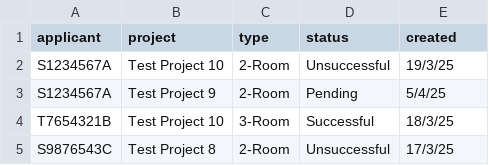
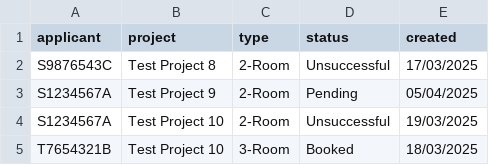
Before and after one commit to Elkan-Ong/SC2002Proj, a CSV file: BTO/src/Files/ApplicationList.csv, drawn as a sheet.

```diff
--- a/BTO/src/Files/ApplicationList.csv
+++ b/BTO/src/Files/ApplicationList.csv
@@ -1,5 +1,5 @@
 applicant,project,type,status,created
-S1234567A,Test Project 10,2-Room,Unsuccessful,19/3/25
-S1234567A,Test Project 9,2-Room,Pending,5/4/25
-T7654321B,Test Project 10,3-Room,Successful,18/3/25
-S9876543C,Test Project 8,2-Room,Unsuccessful,17/3/25
+S9876543C,Test Project 8,2-Room,Unsuccessful,17/03/2025
+S1234567A,Test Project 9,2-Room,Pending,05/04/2025
+S1234567A,Test Project 10,2-Room,Unsuccessful,19/03/2025
+T7654321B,Test Project 10,3-Room,Booked,18/03/2025
```
Also changed, not shown: BTO/src/Files/ProjectList.csv, out/production/BTO/Files/ApplicationList.csv, 12 other files.
